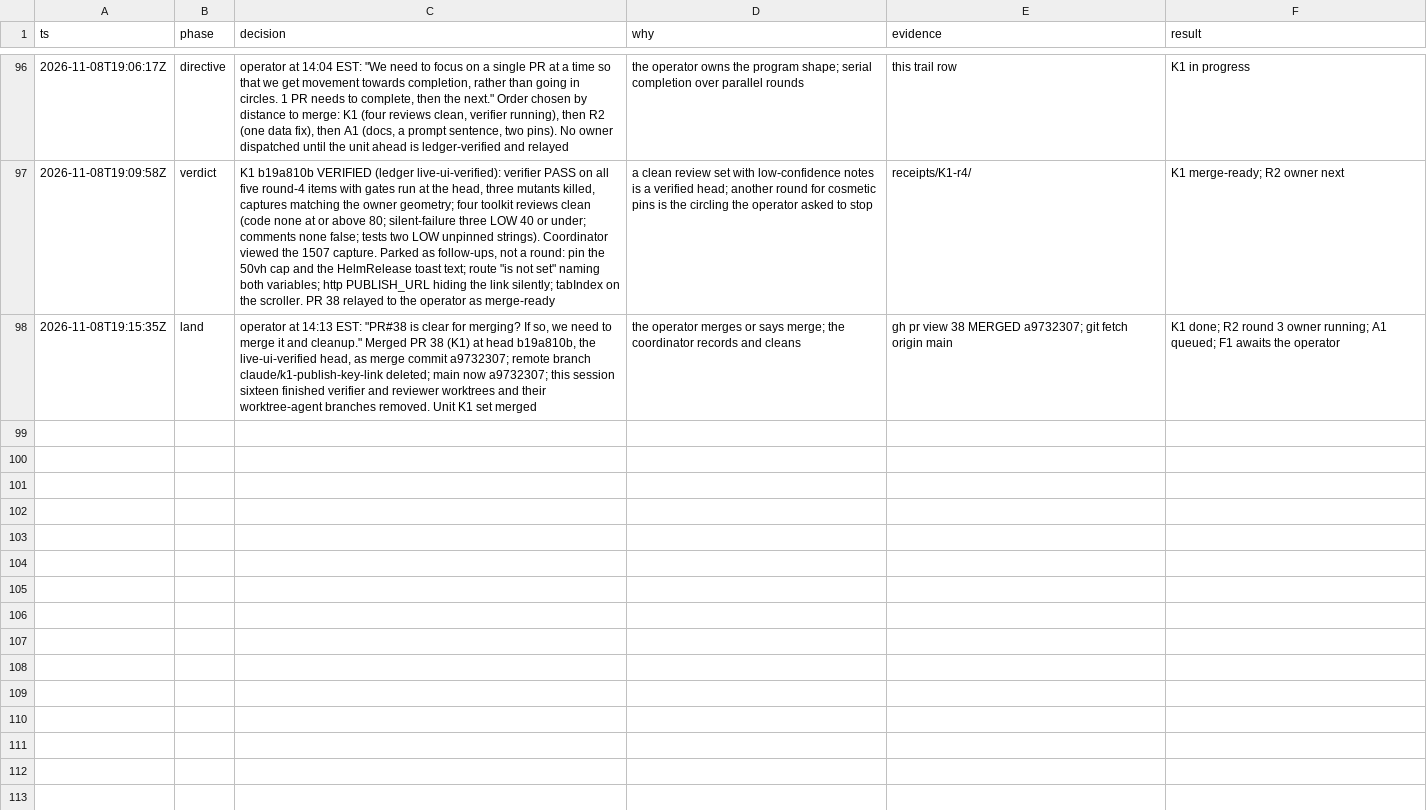
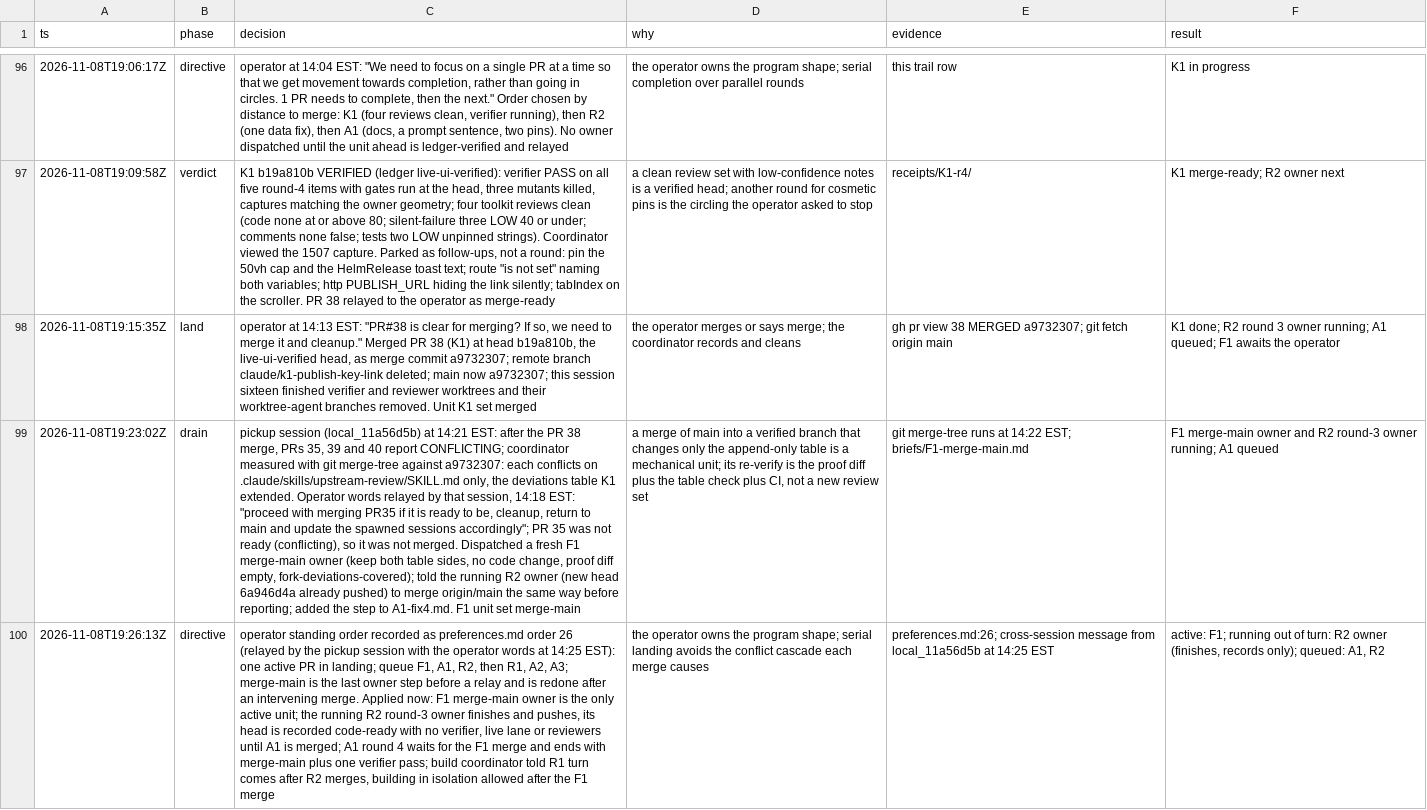
Before and after one commit to jrmatherly/career-ops, a TSV file: docs/superpowers/research/2026-11-08-scan-automation-and-platform/decisions.tsv, drawn as a sheet; only a part is shown, gaps mark what is left out; the diff covers the shown part only; the diff names each change by its address in the sheet, - before the commit and + after, or states it on an @@ line.

```diff
--- a/docs/superpowers/research/2026-11-08-scan-automation-and-platform/decisions.tsv
+++ b/docs/superpowers/research/2026-11-08-scan-automation-and-platform/decisions.tsv
+row 99: 2026-11-08T19:23:02Z | drain | pickup session (local_11a56d5b) at 14:21 EST: after the PR 38 merge, PRs 35, 39 and 40 report CONFLICTING; coordinator measured with git merge-tree against a9732307: each conflicts on .claude/skills/upstream-review/SKILL.md only, the deviations table K1 extended. Operator words relayed by that session, 14:18 EST: "proceed with merging PR35 if it is ready to be, cleanup, return to main and update the spawned sessions accordingly"; PR 35 was not ready (conflicting), so it was not merged. Dispatched a fresh F1 merge-main owner (keep both table sides, no code change, proof diff empty, fork-deviations-covered); told the running R2 owner (new head 6a946d4a already pushed) to merge origin/main the same way before reporting; added the step to A1-fix4.md. F1 unit set merge-main | a merge of main into a verified branch that changes only the append-only table is a mechanical unit; its re-verify is the proof diff plus the table check plus CI, not a new review set | git merge-tree runs at 14:22 EST; briefs/F1-merge-main.md | F1 merge-main owner and R2 round-3 owner running; A1 queued
+row 100: 2026-11-08T19:26:13Z | directive | operator standing order recorded as preferences.md order 26 (relayed by the pickup session with the operator words at 14:25 EST): one active PR in landing; queue F1, A1, R2, then R1, A2, A3; merge-main is the last owner step before a relay and is redone after an intervening merge. Applied now: F1 merge-main owner is the only active unit; the running R2 round-3 owner finishes and pushes, its head is recorded code-ready with no verifier, live lane or reviewers until A1 is merged; A1 round 4 waits for the F1 merge and ends with merge-main plus one verifier pass; build coordinator told R1 turn comes after R2 merges, building in isolation allowed after the F1 merge | the operator owns the program shape; serial landing avoids the conflict cascade each merge causes | preferences.md:26; cross-session message from local_11a56d5b at 14:25 EST | active: F1; running out of turn: R2 owner (finishes, records only); queued: A1, R2
```
Also changed, not shown: 3 added rows elsewhere in this file, docs/superpowers/research/2026-11-08-scan-automation-and-platform/orchestrate/units.tsv, 3 other files.
